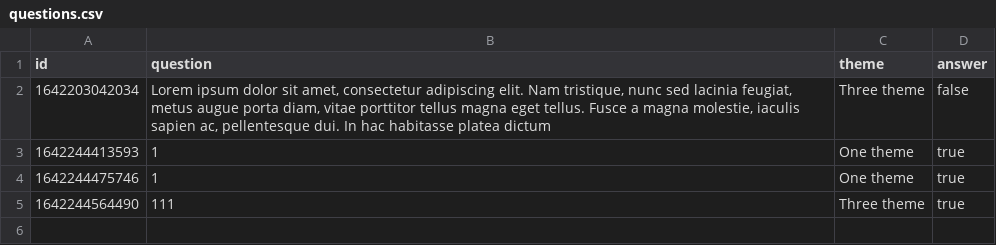
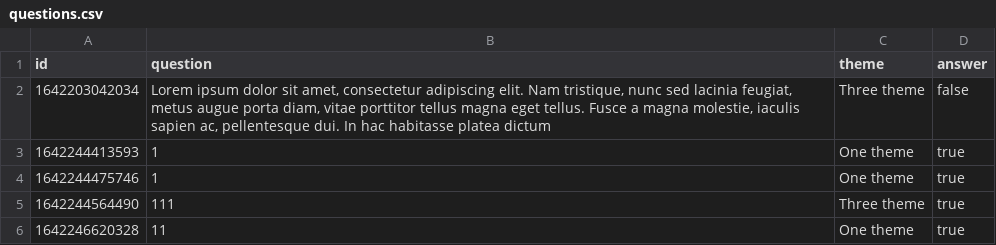
Before and after one commit to Vayts/JabaScript, a CSV file: server/public/questions/questions.csv, drawn as a sheet; the diff names each change by its address in the sheet, - before the commit and + after, or states it on an @@ line.

Commit message:
fix: postData

```diff
--- a/server/public/questions/questions.csv
+++ b/server/public/questions/questions.csv
+row 6: 1642246620328 | 11 | One theme | true
```
Also changed, not shown: 5 other files.
